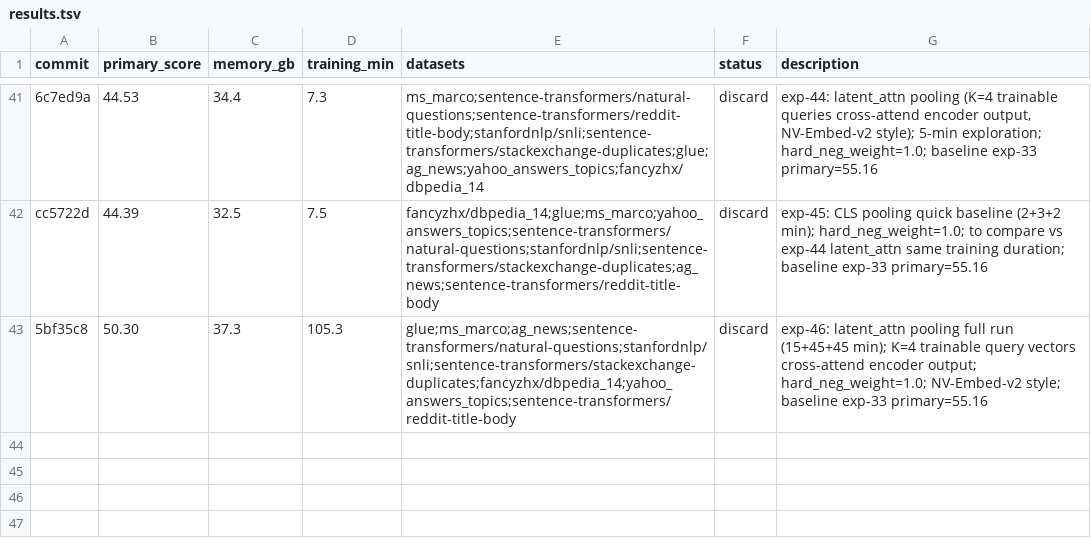
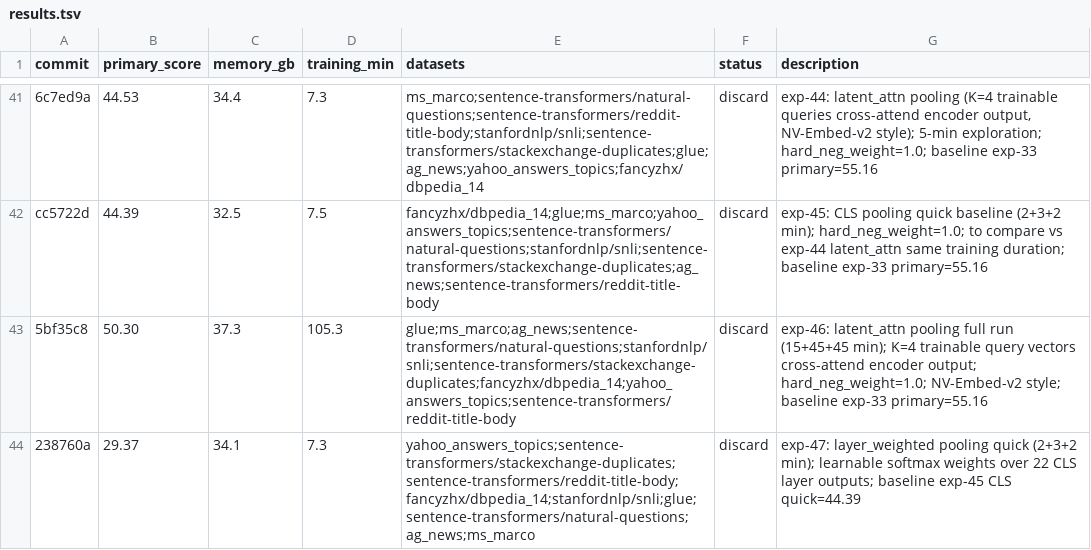
Before and after one commit to pierretokns/autoresearch-embed, a TSV file: results.tsv, drawn as a sheet; only a part is shown, gaps mark what is left out.

Commit message:
result: discard exp-47: layer_weighted pooling quick (2+3+2 min); learnable softmax weights over 22 CLS layer outputs; baseline exp-45 CLS quick=44.39

```diff
--- a/results.tsv
+++ b/results.tsv
@@ -43 +43,2 @@ cc5722d	44.39	32.5	7.5	fancyzhx/dbpedia_14;glue;ms_marco;yahoo_answers_topics;se
 5bf35c8	50.30	37.3	105.3	glue;ms_marco;ag_news;sentence-transformers/natural-questions;stanfordnlp/snli;sentence-transformers/stackexchange-duplicates;fancyzhx/dbpedia_14;yahoo_answers_topics;sentence-transformers/reddit-title-body	discard	exp-46: latent_attn pooling full run (15+45+45 min); K=4 trainable query vectors cross-attend encoder output; hard_neg_weight=1.0; NV-Embed-v2 style; baseline exp-33 primary=55.16
+238760a	29.37	34.1	7.3	yahoo_answers_topics;sentence-transformers/stackexchange-duplicates;sentence-transformers/reddit-title-body;fancyzhx/dbpedia_14;stanfordnlp/snli;glue;sentence-transformers/natural-questions;ag_news;ms_marco	discard	exp-47: layer_weighted pooling quick (2+3+2 min); learnable softmax weights over 22 CLS layer outputs; baseline exp-45 CLS quick=44.39
```
Also changed, not shown: 1 other file.
